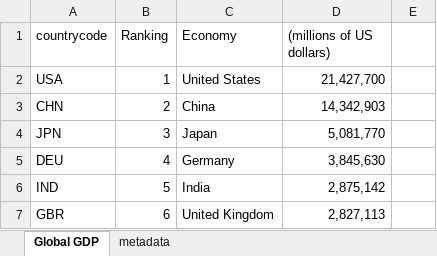
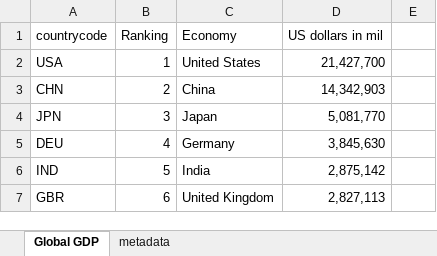
Before and after one commit to chacreton190/COVID-19, an Excel workbook: Control Data/Global GDP.xlsx, sheet Global GDP, drawn as a sheet; only a part is shown; values as stored, in another font and other column widths than the file's, no borders; the diff names each change by its address in the sheet, - before the commit and + after, or states it on an @@ line.

```diff
--- a/Control Data/Global GDP.xlsx (sheet Global GDP)
+++ b/Control Data/Global GDP.xlsx (sheet Global GDP)
-D1: (millions of US dollars)
+D1: US dollars in mil
```
Also changed, not shown: Control Data/COVID-19_Regional_Safety_Assessment.xlsx, Modified Data Sets/ARCHIVE/Global COVID-19 Case Count (Through 2020-09-20).xlsx, 18 other files.
